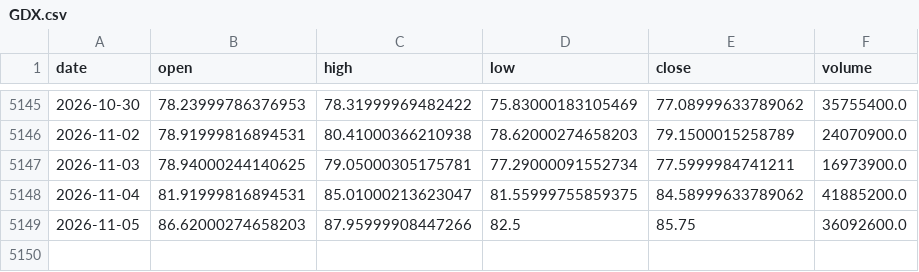
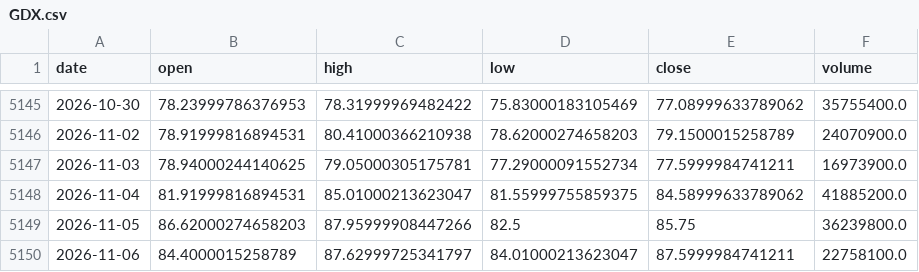
Before and after one commit to amincato/GOLDSTEIN, a CSV file: data/cache/GDX.csv, drawn as a sheet; only a part is shown, gaps mark what is left out.

```diff
--- a/data/cache/GDX.csv
+++ b/data/cache/GDX.csv
@@ -5148,2 +5148,3 @@ date,open,high,low,close,volume
 2026-11-04,81.91999816894531,85.01000213623047,81.55999755859375,84.58999633789062,41885200.0
-2026-11-05,86.62000274658203,87.95999908447266,82.5,85.75,36092600.0
+2026-11-05,86.62000274658203,87.95999908447266,82.5,85.75,36239800.0
+2026-11-06,84.4000015258789,87.62999725341797,84.01000213623047,87.5999984741211,22758100.0
```
Also changed, not shown: data/cache/BTC.csv, data/cache/GLD.csv, 12 other files.
